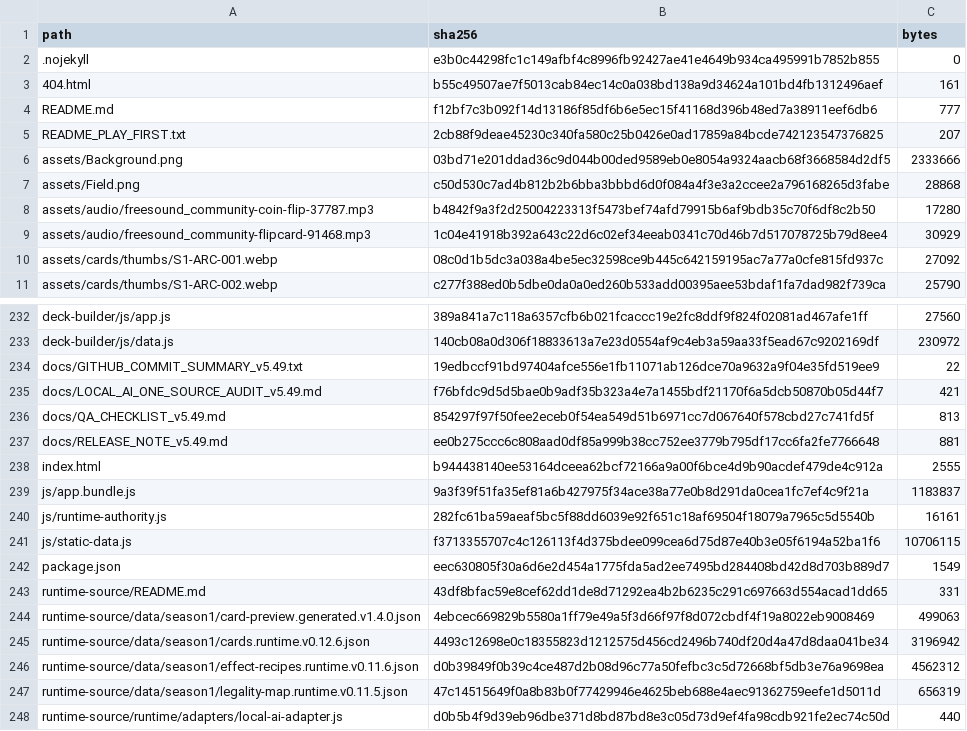
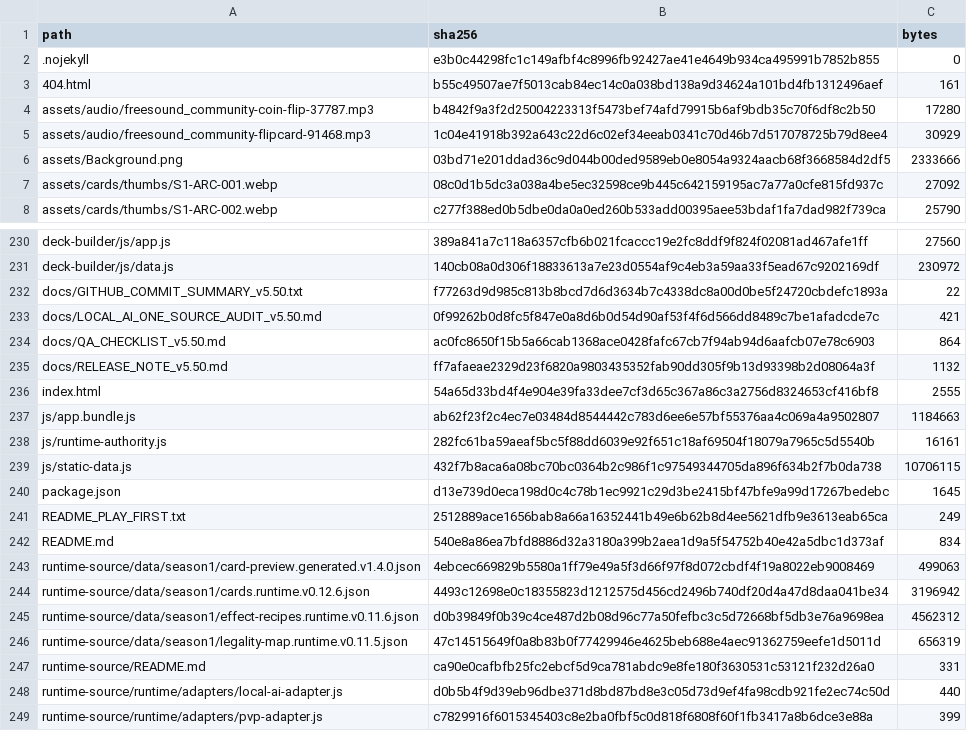
Before and after one commit to GrandisLegacyTCG/Grandis-Legacy-VS-AI, a CSV file: FILE_MANIFEST_SHA256.csv, drawn as a sheet; only a part is shown, gaps mark what is left out; the shorter side is filled out with more unchanged rows; the diff covers the shown part only.

```diff
--- a/FILE_MANIFEST_SHA256.csv
+++ b/FILE_MANIFEST_SHA256.csv
@@ -3,8 +3,5 @@ path,sha256,bytes
 404.html,b55c49507ae7f5013cab84ec14c0a038bd138a9d34624a101bd4fb1312496aef,161
-README.md,f12bf7c3b092f14d13186f85df6b6e5ec15f41168d396b48ed7a38911eef6db6,777
-README_PLAY_FIRST.txt,2cb88f9deae45230c340fa580c25b0426e0ad17859a84bcde742123547376825,207
-assets/Background.png,03bd71e201ddad36c9d044b00ded9589eb0e8054a9324aacb68f3668584d2df5,2333666
-assets/Field.png,c50d530c7ad4b812b2b6bba3bbbd6d0f084a4f3e3a2ccee2a796168265d3fabe,28868
 assets/audio/freesound_community-coin-flip-37787.mp3,b4842f9a3f2d25004223313f5473bef74afd79915b6af9bdb35c70f6df8c2b50,17280
 assets/audio/freesound_community-flipcard-91468.mp3,1c04e41918b392a643c22d6c02ef34eeab0341c70d46b7d517078725b79d8ee4,30929
+assets/Background.png,03bd71e201ddad36c9d044b00ded9589eb0e8054a9324aacb68f3668584d2df5,2333666
 assets/cards/thumbs/S1-ARC-001.webp,08c0d1b5dc3a038a4be5ec32598ce9b445c642159195ac7a77a0cfe815fd937c,27092
@@ -233,12 +231,13 @@ deck-builder/js/app.js,389a841a7c118a6357cfb6b021fcaccc19e2fc8ddf9f824f02081ad46
 deck-builder/js/data.js,140cb08a0d306f18833613a7e23d0554af9c4eb3a59aa33f5ead67c9202169df,230972
-docs/GITHUB_COMMIT_SUMMARY_v5.49.txt,19edbccf91bd97404afce556e1fb11071ab126dce70a9632a9f04e35fd519ee9,22
-docs/LOCAL_AI_ONE_SOURCE_AUDIT_v5.49.md,f76bfdc9d5d5bae0b9adf35b323a4e7a1455bdf21170f6a5dcb50870b05d44f7,421
-docs/QA_CHECKLIST_v5.49.md,854297f97f50fee2eceb0f54ea549d51b6971cc7d067640f578cbd27c741fd5f,813
-docs/RELEASE_NOTE_v5.49.md,ee0b275ccc6c808aad0df85a999b38cc752ee3779b795df17cc6fa2fe7766648,881
-index.html,b944438140ee53164dceea62bcf72166a9a00f6bce4d9b90acdef479de4c912a,2555
-js/app.bundle.js,9a3f39f51fa35ef81a6b427975f34ace38a77e0b8d291da0cea1fc7ef4c9f21a,1183837
+docs/GITHUB_COMMIT_SUMMARY_v5.50.txt,f77263d9d985c813b8bcd7d6d3634b7c4338dc8a00d0be5f24720cbdefc1893a,22
+docs/LOCAL_AI_ONE_SOURCE_AUDIT_v5.50.md,0f99262b0d8fc5f847e0a8d6b0d54d90af53f4f6d566dd8489c7be1afadcde7c,421
+docs/QA_CHECKLIST_v5.50.md,ac0fc8650f15b5a66cab1368ace0428fafc67cb7f94ab94d6aafcb07e78c6903,864
+docs/RELEASE_NOTE_v5.50.md,ff7afaeae2329d23f6820a9803435352fab90dd305f9b13d93398b2d08064a3f,1132
+index.html,54a65d33bd4f4e904e39fa33dee7cf3d65c367a86c3a2756d8324653cf416bf8,2555
+js/app.bundle.js,ab62f23f2c4ec7e03484d8544442c783d6ee6e57bf55376aa4c069a4a9502807,1184663
 js/runtime-authority.js,282fc61ba59aeaf5bc5f88dd6039e92f651c18af69504f18079a7965c5d5540b,16161
-js/static-data.js,f3713355707c4c126113f4d375bdee099cea6d75d87e40b3e05f6194a52ba1f6,10706115
-package.json,eec630805f30a6d6e2d454a1775fda5ad2ee7495bd284408bd42d8d703b889d7,1549
-runtime-source/README.md,43df8bfac59e8cef62dd1de8d71292ea4b2b6235c291c697663d554acad1dd65,331
+js/static-data.js,432f7b8aca6a08bc70bc0364b2c986f1c97549344705da896f634b2f7b0da738,10706115
+package.json,d13e739d0eca198d0c4c78b1ec9921c29d3be2415bf47bfe9a99d17267bedebc,1645
+README_PLAY_FIRST.txt,2512889ace1656bab8a66a16352441b49e6b62b8d4ee5621dfb9e3613eab65ca,249
+README.md,540e8a86ea7bfd8886d32a3180a399b2aea1d9a5f54752b40e42a5dbc1d373af,834
 runtime-source/data/season1/card-preview.generated.v1.4.0.json,4ebcec669829b5580a1ff79e49a5f3d66f97f8d072cbdf4f19a8022eb9008469,499063
@@ -247,2 +246,3 @@ runtime-source/data/season1/effect-recipes.runtime.v0.11.6.json,d0b39849f0b39c4c
 runtime-source/data/season1/legality-map.runtime.v0.11.5.json,47c14515649f0a8b83b0f77429946e4625beb688e4aec91362759eefe1d5011d,656319
+runtime-source/README.md,ca90e0cafbfb25fc2ebcf5d9ca781abdc9e8fe180f3630531c53121f232d26a0,331
 runtime-source/runtime/adapters/local-ai-adapter.js,d0b5b4f9d39eb96dbe371d8bd87bd8e3c05d73d9ef4fa98cdb921fe2ec74c50d,440
```
Also changed, not shown: 1 added row and 10 edited cells elsewhere in this file, 23 other files.
